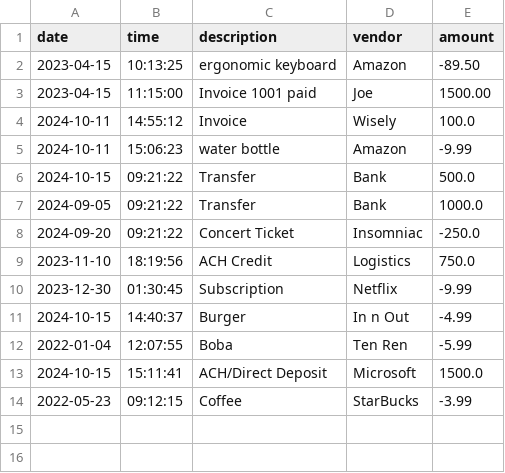
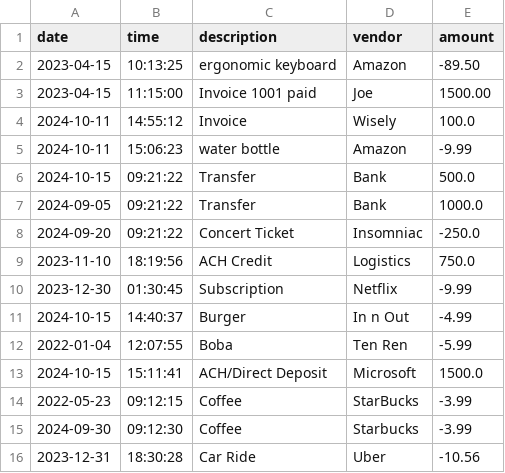
Before and after one commit to nitrodum/Capstone-1-Accounting-Ledger-Application, a CSV file: AccountingLedgerApplication/transactions.csv, drawn as a sheet; the diff names each change by its address in the sheet, - before the commit and + after, or states it on an @@ line.

Commit message:
Fixed wrong implementation of Year and Month to Date

```diff
--- a/AccountingLedgerApplication/transactions.csv
+++ b/AccountingLedgerApplication/transactions.csv
+row 15: 2024-09-30 | 09:12:30 | Coffee | Starbucks | -3.99
+row 16: 2023-12-31 | 18:30:28 | Car Ride | Uber | -10.56
```
Also changed, not shown: 1 other file.
